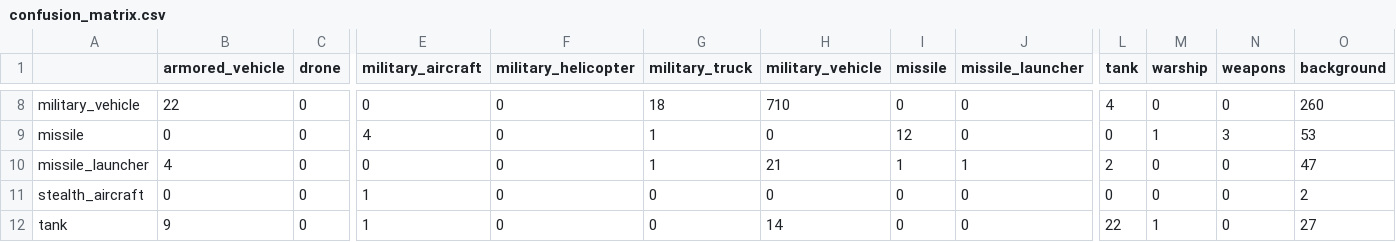
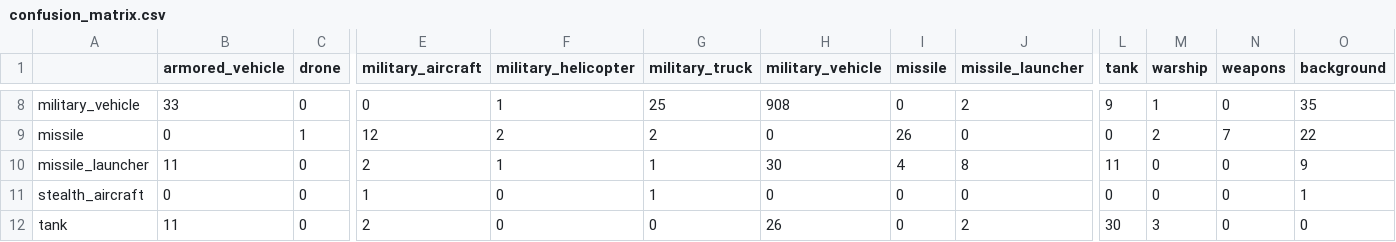
Before and after one commit to yetanotherdeveloper314/ADMA, a CSV file: evaluation_results/confusion_matrix.csv, drawn as a sheet; only a part is shown, gaps mark what is left out; the diff covers the shown part only; the diff names each change by its address in the sheet, - before the commit and + after, or states it on an @@ line.

```diff
--- a/evaluation_results/confusion_matrix.csv
+++ b/evaluation_results/confusion_matrix.csv
-B8 (armored_vehicle): 22
+B8 (armored_vehicle): 33
-F8 (military_helicopter): 0
+F8 (military_helicopter): 1
-G8 (military_truck): 18
+G8 (military_truck): 25
-H8 (military_vehicle): 710
+H8 (military_vehicle): 908
-J8 (missile_launcher): 0
+J8 (missile_launcher): 2
-L8 (tank): 4
+L8 (tank): 9
-M8 (warship): 0
+M8 (warship): 1
-O8 (background): 260
+O8 (background): 35
-C9 (drone): 0
+C9 (drone): 1
-E9 (military_aircraft): 4
+E9 (military_aircraft): 12
-F9 (military_helicopter): 0
+F9 (military_helicopter): 2
-G9 (military_truck): 1
+G9 (military_truck): 2
-I9 (missile): 12
+I9 (missile): 26
-M9 (warship): 1
+M9 (warship): 2
-N9 (weapons): 3
+N9 (weapons): 7
-O9 (background): 53
+O9 (background): 22
-B10 (armored_vehicle): 4
+B10 (armored_vehicle): 11
-E10 (military_aircraft): 0
+E10 (military_aircraft): 2
-F10 (military_helicopter): 0
+F10 (military_helicopter): 1
-H10 (military_vehicle): 21
+H10 (military_vehicle): 30
-I10 (missile): 1
+I10 (missile): 4
-J10 (missile_launcher): 1
+J10 (missile_launcher): 8
-L10 (tank): 2
+L10 (tank): 11
-O10 (background): 47
+O10 (background): 9
-G11 (military_truck): 0
+G11 (military_truck): 1
-O11 (background): 2
+O11 (background): 1
-B12 (armored_vehicle): 9
+B12 (armored_vehicle): 11
-E12 (military_aircraft): 1
+E12 (military_aircraft): 2
-H12 (military_vehicle): 14
+H12 (military_vehicle): 26
-J12 (missile_launcher): 0
+J12 (missile_launcher): 2
-L12 (tank): 22
+L12 (tank): 30
-M12 (warship): 1
+M12 (warship): 3
-O12 (background): 27
+O12 (background): 0
```
Also changed, not shown: 52 edited cells elsewhere in this file, evaluation_results/evaluation.csv, 2 other files.
